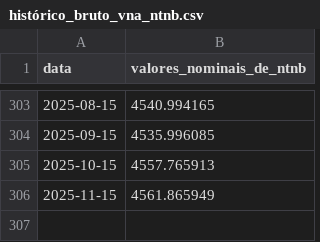
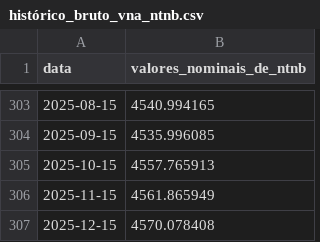
Before and after one commit to rayaadvisorybr-source/publicdata, a CSV file: histórico_bruto_vna_ntnb.csv, drawn as a sheet; only a part is shown, gaps mark what is left out; the diff names each change by its address in the sheet, - before the commit and + after, or states it on an @@ line.

```diff
--- a/histórico_bruto_vna_ntnb.csv
+++ b/histórico_bruto_vna_ntnb.csv
+row 307: 2025-12-15 | 4570.078408
```
Also changed, not shown: 2 other files.
